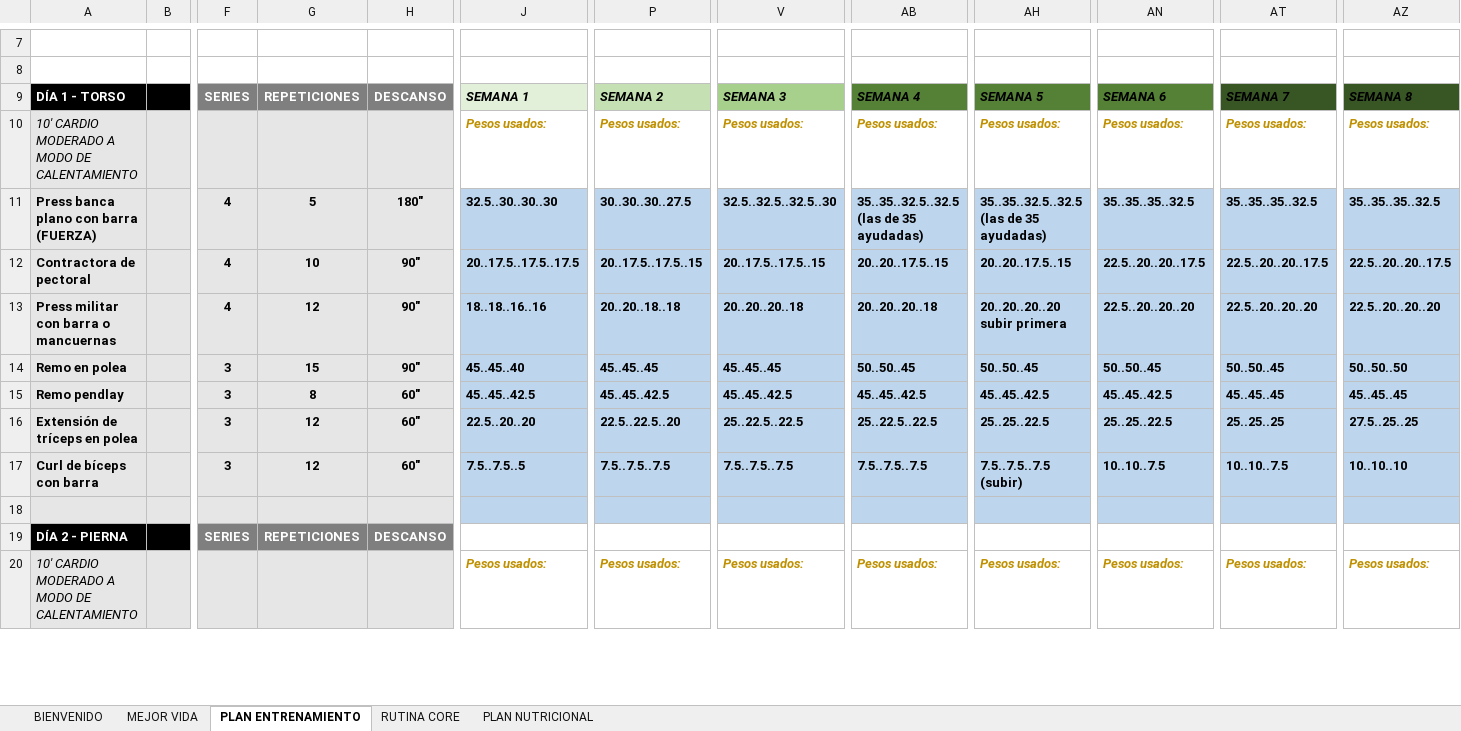
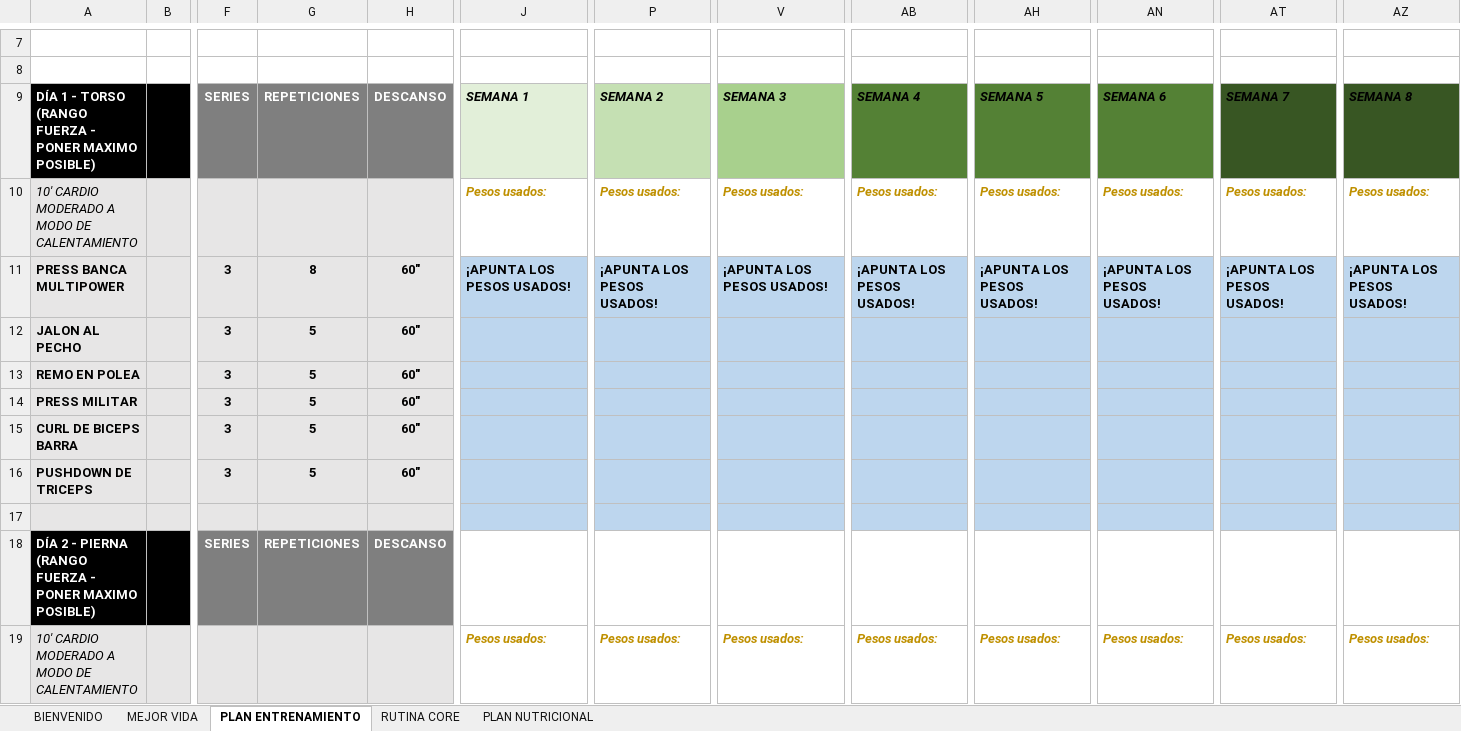
Before and after one commit to theborja/plan-app, an Excel workbook: public/default-plan.xlsx, sheet PLAN ENTRENAMIENTO, drawn as a sheet; only a part is shown, gaps mark what is left out; values as stored, in another font and other column widths than the file's, no borders; charts and pictures not drawn; removed rows and columns are numbered as before the commit, all else as after; rows hold the shown columns only; the diff covers the shown part only; the diff names each change by its address in the sheet, - before the commit and + after, or states it on an @@ line.

Commit message:
v5 excel dinamico con posibilidad de varios dias de entreno y mas opciones de dieta

```diff
--- a/public/default-plan.xlsx (sheet PLAN ENTRENAMIENTO)
+++ b/public/default-plan.xlsx (sheet PLAN ENTRENAMIENTO)
-A9: DÍA 1 - TORSO
+A9: DÍA 1 - TORSO (RANGO FUERZA - PONER MAXIMO POSIBLE)
-row 11: Press banca plano con barra (FUERZA) |  | 4 | 5 | 180" | 32.5..30..30..30 | 30..30..30..27.5 | 32.5..32.5..32.5..30 | 35..35..32.5..32.5 (las de 35 ayudadas) | 35..35..32.5..32.5 (las de 35 ayudadas) | 35..35..35..32.5 | 35..35..35..32.5 | 35..35..35..32.5
-row 12: Contractora de pectoral |  | 4 | 10 | 90" | 20..17.5..17.5..17.5 | 20..17.5..17.5..15 | 20..17.5..17.5..15 | 20..20..17.5..15 | 20..20..17.5..15 | 22.5..20..20..17.5 | 22.5..20..20..17.5 | 22.5..20..20..17.5
-row 13: Press militar con barra o mancuernas |  | 4 | 12 | 90" | 18..18..16..16 | 20..20..18..18 | 20..20..20..18 | 20..20..20..18 | 20..20..20..20 subir primera | 22.5..20..20..20 | 22.5..20..20..20 | 22.5..20..20..20
-row 14: Remo en polea |  | 3 | 15 | 90" | 45..45..40 | 45..45..45 | 45..45..45 | 50..50..45 | 50..50..45 | 50..50..45 | 50..50..45 | 50..50..50
-row 15: Remo pendlay |  | 3 | 8 | 60" | 45..45..42.5 | 45..45..42.5 | 45..45..42.5 | 45..45..42.5 | 45..45..42.5 | 45..45..42.5 | 45..45..45 | 45..45..45
-row 16: Extensión de tríceps en polea |  | 3 | 12 | 60" | 22.5..20..20 | 22.5..22.5..20 | 25..22.5..22.5 | 25..22.5..22.5 | 25..25..22.5 | 25..25..22.5 | 25..25..25 | 27.5..25..25
-row 17: Curl de bíceps con barra |  | 3 | 12 | 60" | 7.5..7.5..5 | 7.5..7.5..7.5 | 7.5..7.5..7.5 | 7.5..7.5..7.5 | 7.5..7.5..7.5 (subir) | 10..10..7.5 | 10..10..7.5 | 10..10..10
+row 11: PRESS BANCA MULTIPOWER |  | 3 | 8 | 60" | ¡APUNTA LOS PESOS USADOS! | ¡APUNTA LOS PESOS USADOS! | ¡APUNTA LOS PESOS USADOS! | ¡APUNTA LOS PESOS USADOS! | ¡APUNTA LOS PESOS USADOS! | ¡APUNTA LOS PESOS USADOS! | ¡APUNTA LOS PESOS USADOS! | ¡APUNTA LOS PESOS USADOS!
+row 12: JALON AL PECHO |  | 3 | 5 | 60"
+row 13: REMO EN POLEA |  | 3 | 5 | 60"
+row 14: PRESS MILITAR |  | 3 | 5 | 60"
+row 15: CURL DE BICEPS BARRA |  | 3 | 5 | 60"
+row 16: PUSHDOWN DE TRICEPS |  | 3 | 5 | 60"
-A18: DÍA 2 - PIERNA
+A18: DÍA 2 - PIERNA (RANGO FUERZA - PONER MAXIMO POSIBLE)
```
Also changed, not shown: 35 added rows, 19 removed rows and 16 edited cells elsewhere in this sheet, sheet PLAN NUTRICIONAL, charts or pictures, 10 other files.
